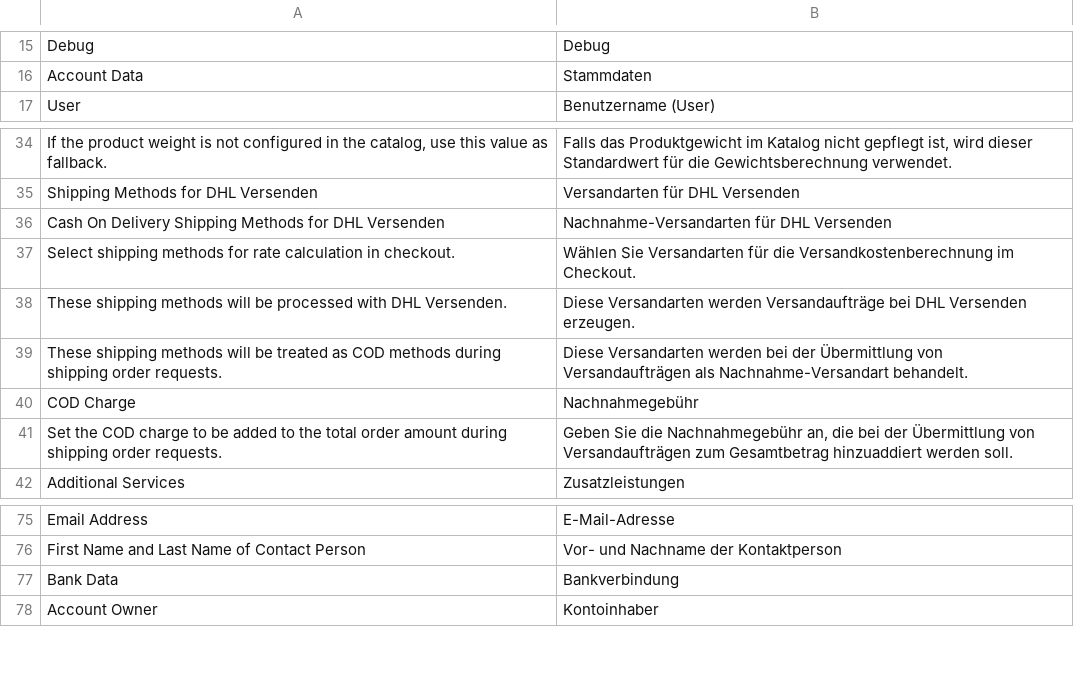
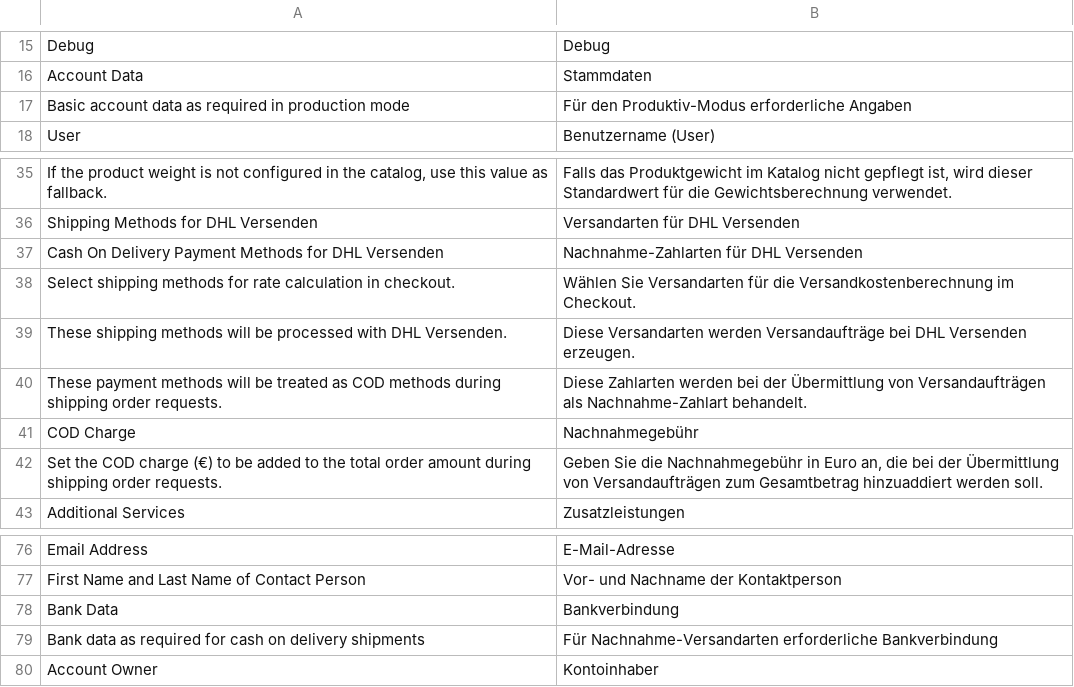
Before and after one commit to netresearch/dhl-module-versenden-m1, a CSV file: src/app/locale/de_DE/Dhl_Versenden.csv, drawn as a sheet; only a part is shown, gaps mark what is left out.

```diff
--- a/src/app/locale/de_DE/Dhl_Versenden.csv
+++ b/src/app/locale/de_DE/Dhl_Versenden.csv
@@ -16,2 +16,3 @@
 "Account Data","Stammdaten"
+"Basic account data as required in production mode","Für den Produktiv-Modus erforderliche Angaben"
 "User","Benutzername (User)"
@@ -35,8 +36,8 @@
 "Shipping Methods for DHL Versenden","Versandarten für DHL Versenden"
-"Cash On Delivery Shipping Methods for DHL Versenden","Nachnahme-Versandarten für DHL Versenden"
+"Cash On Delivery Payment Methods for DHL Versenden","Nachnahme-Zahlarten für DHL Versenden"
 "Select shipping methods for rate calculation in checkout.","Wählen Sie Versandarten für die Versandkostenberechnung im Checkout."
 "These shipping methods will be processed with DHL Versenden.","Diese Versandarten werden Versandaufträge bei DHL Versenden erzeugen."
-"These shipping methods will be treated as COD methods during shipping order requests.","Diese Versandarten werden bei der Übermittlung von Versandaufträgen als Nachnahme-Versandart behandelt."
+"These payment methods will be treated as COD methods during shipping order requests.","Diese Zahlarten werden bei der Übermittlung von Versandaufträgen als Nachnahme-Zahlart behandelt."
 "COD Charge","Nachnahmegebühr"
-"Set the COD charge to be added to the total order amount during shipping order requests.","Geben Sie die Nachnahmegebühr an, die bei der Übermittlung von Versandaufträgen zum Gesamtbetrag hinzuaddiert werden soll."
+"Set the COD charge (€) to be added to the total order amount during shipping order requests.","Geben Sie die Nachnahmegebühr in Euro an, die bei der Übermittlung von Versandaufträgen zum Gesamtbetrag hinzuaddiert werden soll."
 "Additional Services","Zusatzleistungen"
@@ -77,2 +78,3 @@
 "Bank Data","Bankverbindung"
+"Bank data as required for cash on delivery shipments","Für Nachnahme-Versandarten erforderliche Bankverbindung"
 "Account Owner","Kontoinhaber"
```
Also changed, not shown: src/app/locale/en_US/Dhl_Versenden.csv, 16 other files.
